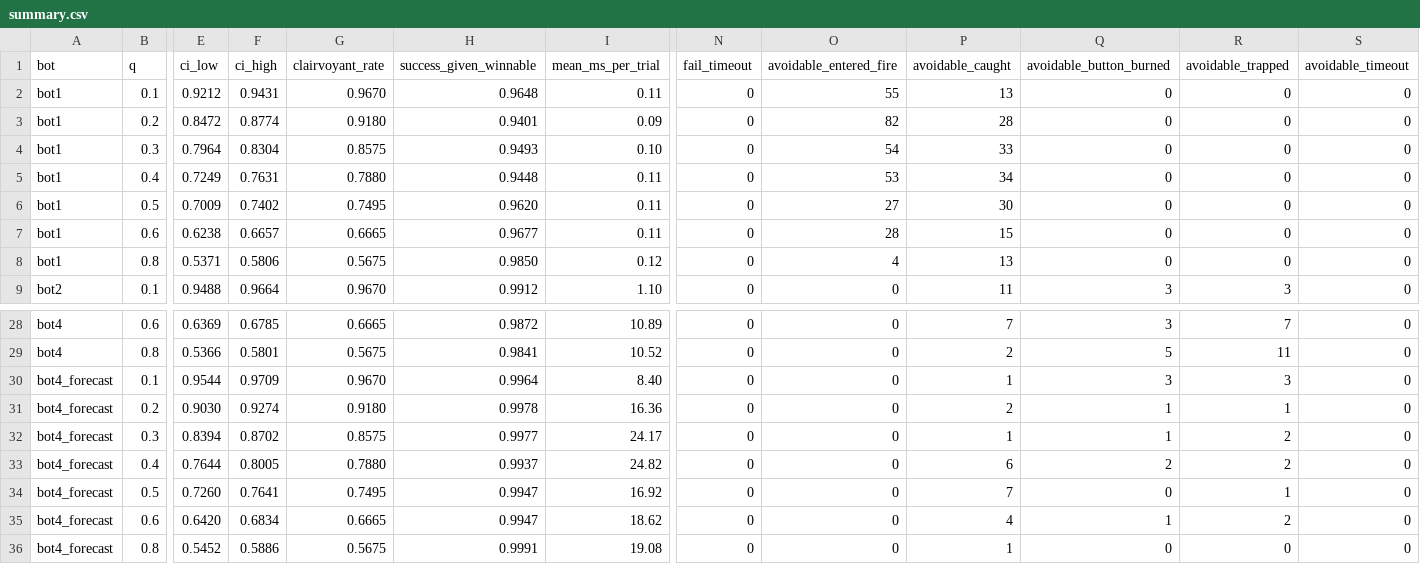
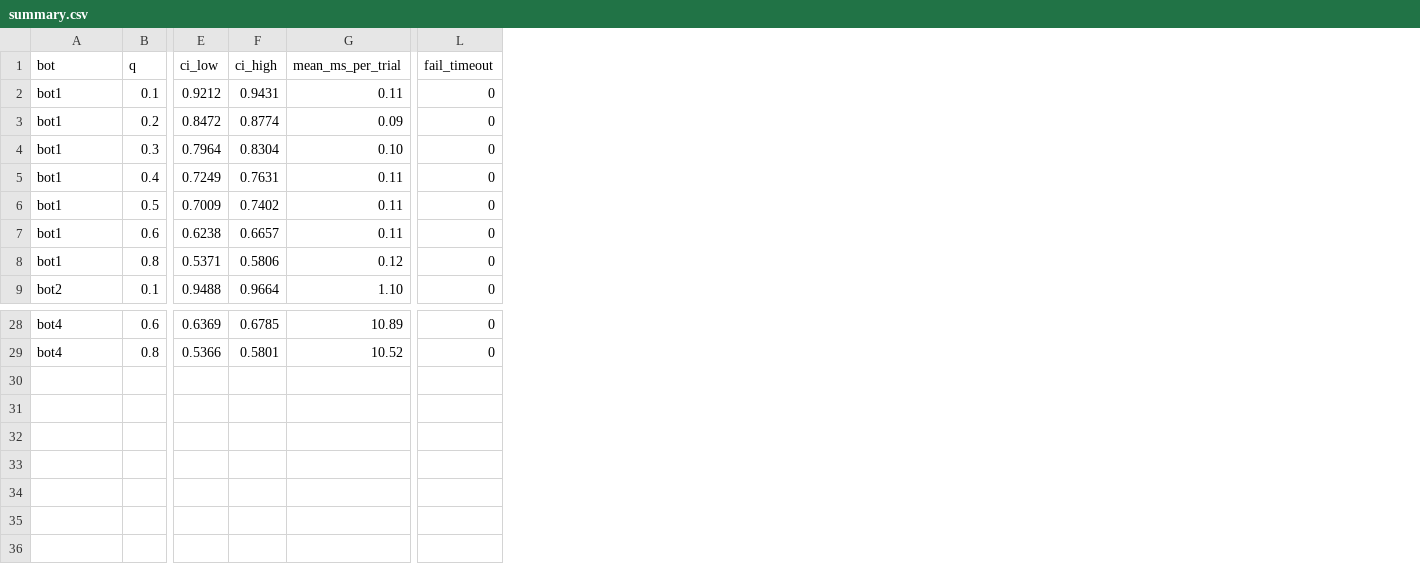
Before and after one commit to alt-rahul/flowers, a CSV file: project 1/results/size/D25/summary.csv, drawn as a sheet; only a part is shown, gaps mark what is left out; rows hold the shown columns only; the diff names each change by its address in the sheet, - before the commit and + after, or states it on an @@ line.

```diff
--- a/project 1/results/size/D25/summary.csv
+++ b/project 1/results/size/D25/summary.csv
-column G (clairvoyant_rate), rows 2-9: 0.9670 | 0.9180 | 0.8575 | 0.7880 | 0.7495 | 0.6665 | 0.5675 | 0.9670; rows 28-29: 0.6665 | 0.5675
-column H (success_given_winnable), rows 2-9: 0.9648 | 0.9401 | 0.9493 | 0.9448 | 0.9620 | 0.9677 | 0.9850 | 0.9912; rows 28-29: 0.9872 | 0.9841
-column O (avoidable_entered_fire), rows 2-9: 55 | 82 | 54 | 53 | 27 | 28 | 4 | 0; rows 28-29: 0 | 0
-column P (avoidable_caught), rows 2-9: 13 | 28 | 33 | 34 | 30 | 15 | 13 | 11; rows 28-29: 7 | 2
-column Q (avoidable_button_burned), rows 2-9: 0 | 0 | 0 | 0 | 0 | 0 | 0 | 3; rows 28-29: 3 | 5
-column R (avoidable_trapped), rows 2-9: 0 | 0 | 0 | 0 | 0 | 0 | 0 | 3; rows 28-29: 7 | 11
-column S (avoidable_timeout), rows 2-9: all 0; rows 28-29: 0 | 0
-row 30: bot4_forecast | 0.1 | 0.9544 | 0.9709 | 0.9670 | 0.9964 | 8.40 | 0 | 0 | 1 | 3 | 3 | 0
-row 31: bot4_forecast | 0.2 | 0.9030 | 0.9274 | 0.9180 | 0.9978 | 16.36 | 0 | 0 | 2 | 1 | 1 | 0
-row 32: bot4_forecast | 0.3 | 0.8394 | 0.8702 | 0.8575 | 0.9977 | 24.17 | 0 | 0 | 1 | 1 | 2 | 0
-row 33: bot4_forecast | 0.4 | 0.7644 | 0.8005 | 0.7880 | 0.9937 | 24.82 | 0 | 0 | 6 | 2 | 2 | 0
-row 34: bot4_forecast | 0.5 | 0.7260 | 0.7641 | 0.7495 | 0.9947 | 16.92 | 0 | 0 | 7 | 0 | 1 | 0
-row 35: bot4_forecast | 0.6 | 0.6420 | 0.6834 | 0.6665 | 0.9947 | 18.62 | 0 | 0 | 4 | 1 | 2 | 0
-row 36: bot4_forecast | 0.8 | 0.5452 | 0.5886 | 0.5675 | 0.9991 | 19.08 | 0 | 0 | 1 | 0 | 0 | 0
```
Also changed, not shown: project 1/results/size/D100/summary.csv, 52 other files.
